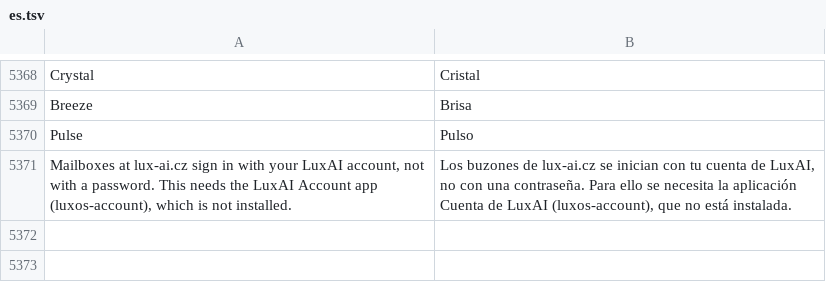
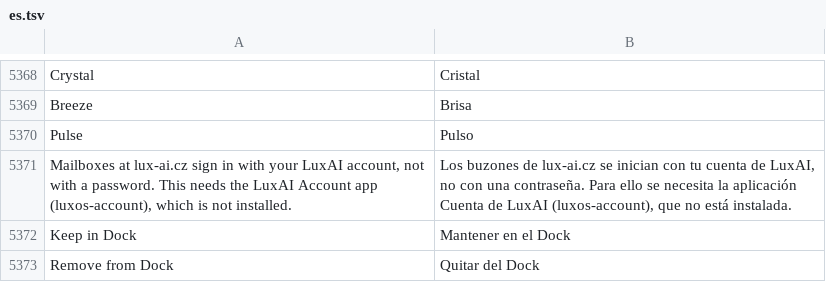
Before and after one commit to luxopes/LuxOS-Arch, a TSV file: packages/luxos-i18n/files/es.tsv, drawn as a sheet; only a part is shown, gaps mark what is left out.

```diff
--- a/packages/luxos-i18n/files/es.tsv
+++ b/packages/luxos-i18n/files/es.tsv
@@ -5371 +5371,3 @@ Pulse	Pulso
 Mailboxes at lux-ai.cz sign in with your LuxAI account, not with a password. This needs the LuxAI Account app (luxos-account), which is not installed.	Los buzones de lux-ai.cz se inician con tu cuenta de LuxAI, no con una contraseña. Para ello se necesita la aplicación Cuenta de LuxAI (luxos-account), que no está instalada.
+Keep in Dock	Mantener en el Dock
+Remove from Dock	Quitar del Dock
```
Also changed, not shown: packages/luxos-i18n/files/de.tsv, packages/luxos-i18n/files/fr.tsv, 13 other files.
